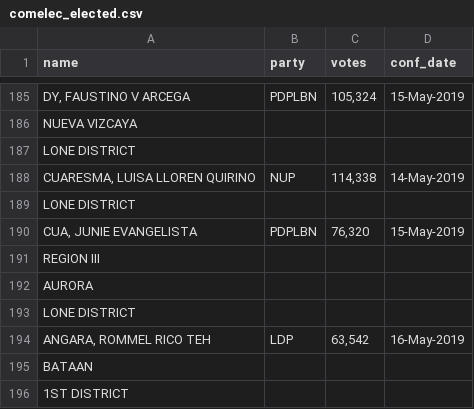
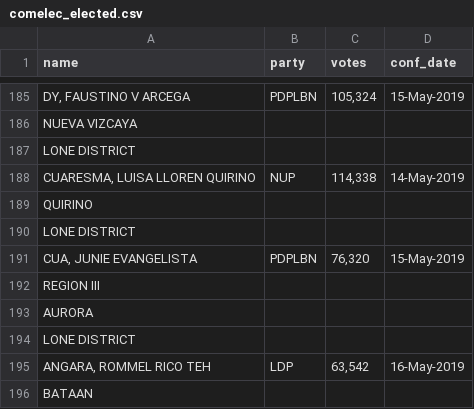
Before and after one commit to kgreyy/18th-congress-dataset, a CSV file: congress-members-rip/comelec_elected.csv, drawn as a sheet; only a part is shown, gaps mark what is left out; the shorter side is filled out with more unchanged rows; the diff names each change by its address in the sheet, - before the commit and + after, or states it on an @@ line.

```diff
--- a/congress-members-rip/comelec_elected.csv
+++ b/congress-members-rip/comelec_elected.csv
+row 189: QUIRINO
```
Also changed, not shown: congress-members-rip/18th_congress_hor.csv, congress-members-rip/comelec_elected_clean.csv, 5 other files.
